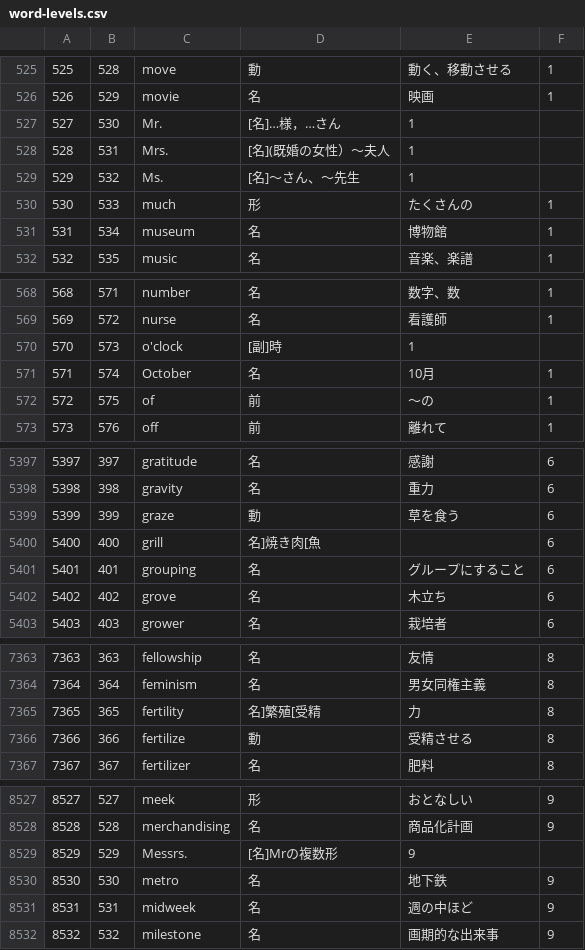
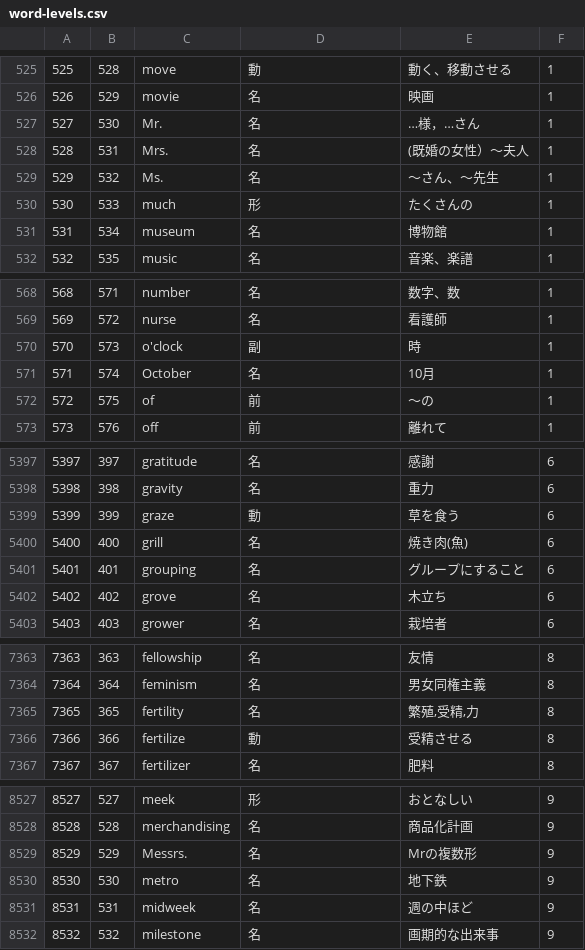
Before and after one commit to kim0051/word-levels-db, a CSV file: word-levels.csv, drawn as a sheet; only a part is shown, gaps mark what is left out; the diff covers the shown part only.

```diff
--- a/word-levels.csv
+++ b/word-levels.csv
@@ -526,5 +526,5 @@
 526,529,movie,"名","映画",1,
-527,530,Mr.,[名]…様，…さん,1,
-528,531,Mrs.,[名](既婚の女性）～夫人,1,
-529,532,Ms.,[名]～さん、～先生,1,
+527,530,Mr.,"名","…様，…さん",1,
+528,531,Mrs.,"名","(既婚の女性）～夫人",1,
+529,532,Ms.,"名","～さん、～先生",1,
 530,533,much,"形","たくさんの",1,
@@ -569,3 +569,3 @@
 569,572,nurse,"名","看護師",1,
-570,573,o'clock,[副]時,1,
+570,573,o'clock,"副","時",1,
 571,574,October,"名","10月",1,
@@ -5399,3 +5399,3 @@
 5399,399,graze,"動","草を食う",6,
-5400,400,grill,"名]焼き肉[魚","",6,
+5400,400,grill,"名","焼き肉(魚)",6,
 5401,401,grouping,"名","グループにすること",6,
@@ -7364,3 +7364,3 @@
 7364,364,feminism,"名","男女同権主義",8,
-7365,365,fertility,"名]繁殖[受精","力",8,
+7365,365,fertility,"名","繁殖,受精,力",8,
 7366,366,fertilize,"動","受精させる",8,
@@ -8528,3 +8528,3 @@
 8528,528,merchandising,"名","商品化計画",9,
-8529,529,Messrs.,[名]Mrの複数形,9,
+8529,529,Messrs.,"名","Mrの複数形",9,
 8530,530,metro,"名","地下鉄",9,
```
Also changed, not shown: 6 edited cells elsewhere in this file, 1 other file.
